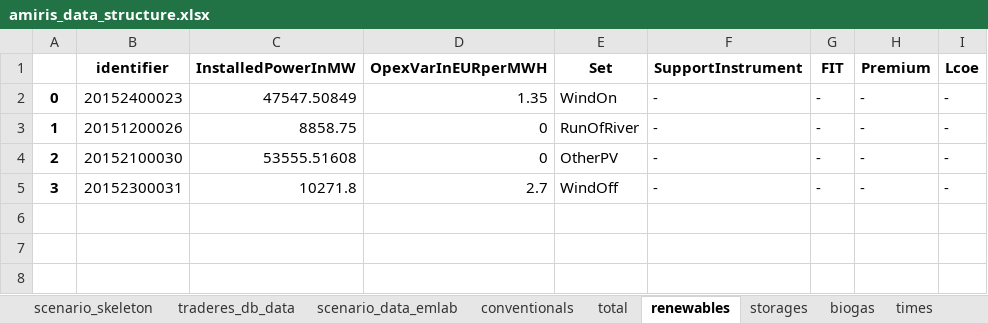
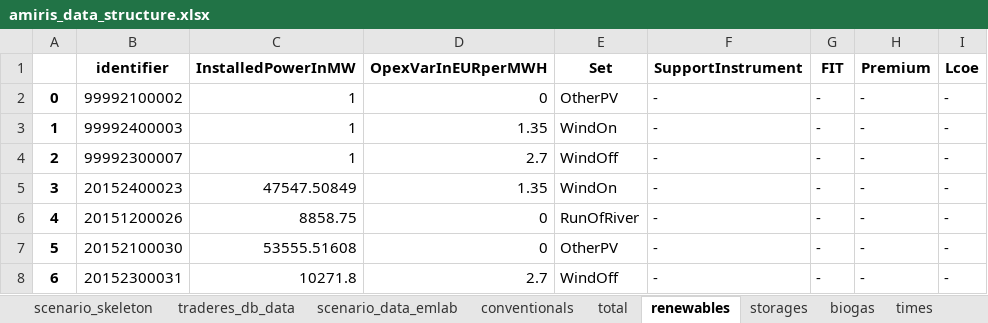
Before and after one commit to TradeRES/toolbox-amiris-emlab, an Excel workbook: amiris_workflow/amiris_data_structure.xlsx, sheet renewables, drawn as a sheet; values as stored, in another font and other column widths than the file's, no borders; the diff names each change by its address in the sheet, - before the commit and + after, or states it on an @@ line.

Commit message:
candidate power plants assigned to wrong producer

```diff
--- a/amiris_workflow/amiris_data_structure.xlsx (sheet renewables)
+++ b/amiris_workflow/amiris_data_structure.xlsx (sheet renewables)
-B2 (identifier): 20152400023
+B2 (identifier): 99992100002
-C2 (InstalledPowerInMW): 47547.50849
+C2 (InstalledPowerInMW): 1
-D2 (OpexVarInEURperMWH): 1.35
+D2 (OpexVarInEURperMWH): 0
-E2 (Set): WindOn
+E2 (Set): OtherPV
-B3 (identifier): 20151200026
+B3 (identifier): 99992400003
-C3 (InstalledPowerInMW): 8858.75
+C3 (InstalledPowerInMW): 1
-D3 (OpexVarInEURperMWH): 0
+D3 (OpexVarInEURperMWH): 1.35
-E3 (Set): RunOfRiver
+E3 (Set): WindOn
-B4 (identifier): 20152100030
+B4 (identifier): 99992300007
-C4 (InstalledPowerInMW): 53555.51608
+C4 (InstalledPowerInMW): 1
-D4 (OpexVarInEURperMWH): 0
+D4 (OpexVarInEURperMWH): 2.7
-E4 (Set): OtherPV
+E4 (Set): WindOff
-B5 (identifier): 20152300031
+B5 (identifier): 20152400023
-C5 (InstalledPowerInMW): 10271.8
+C5 (InstalledPowerInMW): 47547.50849
-D5 (OpexVarInEURperMWH): 2.7
+D5 (OpexVarInEURperMWH): 1.35
-E5 (Set): WindOff
+E5 (Set): WindOn
+row 6: 4 | 20151200026 | 8858.75 | 0 | RunOfRiver | - | - | - | -
+row 7: 5 | 20152100030 | 53555.51608 | 0 | OtherPV | - | - | - | -
+row 8: 6 | 20152300031 | 10271.8 | 2.7 | WindOff | - | - | - | -
```
Also changed, not shown: sheet conventionals, sheet biogas, sheet storages, sheet scenario_data_emlab, sheet times, data/Coupling Config.xlsx, 8 other files.
